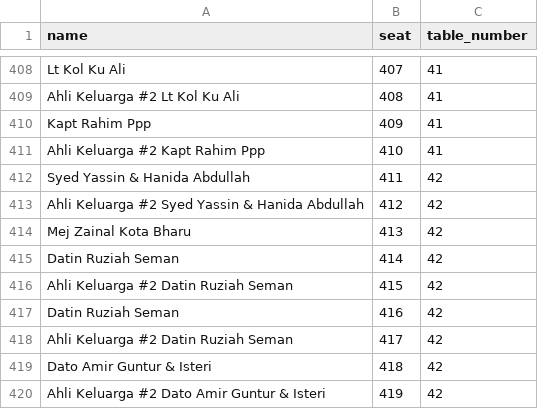
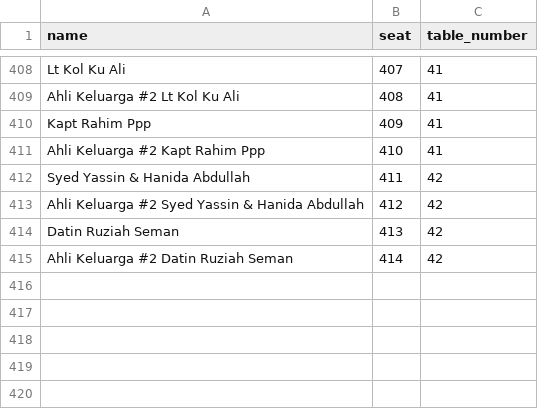
Before and after one commit to hamdanyc/reception, a CSV file: guest_seat.csv, drawn as a sheet; only a part is shown, gaps mark what is left out.

Commit message:
Add files via upload

```diff
--- a/guest_seat.csv
+++ b/guest_seat.csv
@@ -413,8 +413,3 @@ Syed Yassin & Hanida Abdullah,411,42
 Ahli Keluarga #2 Syed Yassin & Hanida Abdullah,412,42
-Mej Zainal Kota Bharu,413,42
-Datin Ruziah Seman,414,42
-Ahli Keluarga #2 Datin Ruziah Seman,415,42
-Datin Ruziah Seman,416,42
-Ahli Keluarga #2 Datin Ruziah Seman,417,42
-Dato Amir Guntur & Isteri,418,42
-Ahli Keluarga #2 Dato Amir Guntur & Isteri,419,42
+Datin Ruziah Seman,413,42
+Ahli Keluarga #2 Datin Ruziah Seman,414,42
```
